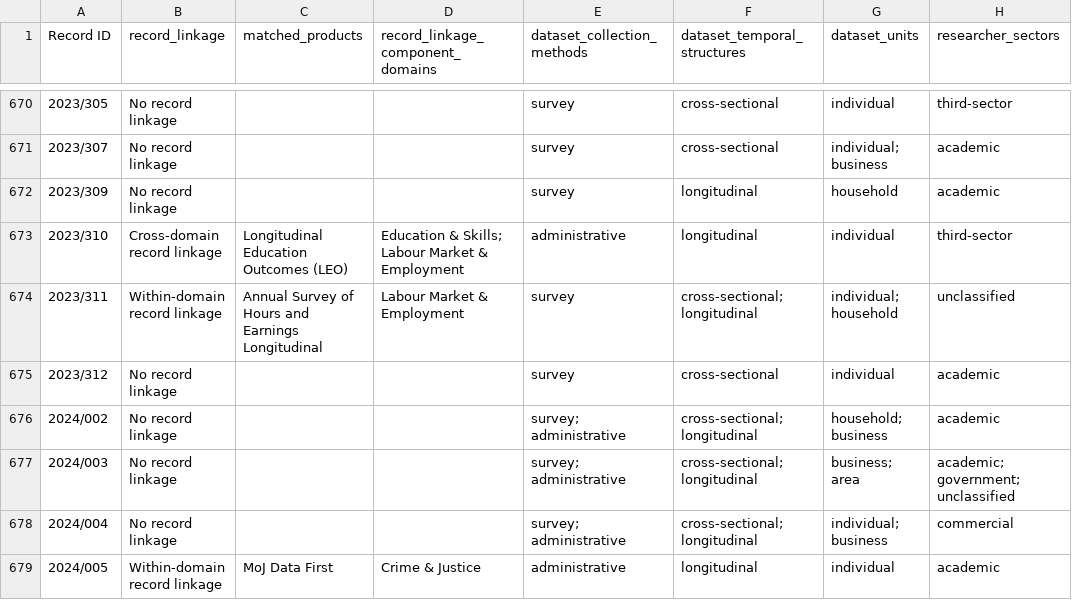
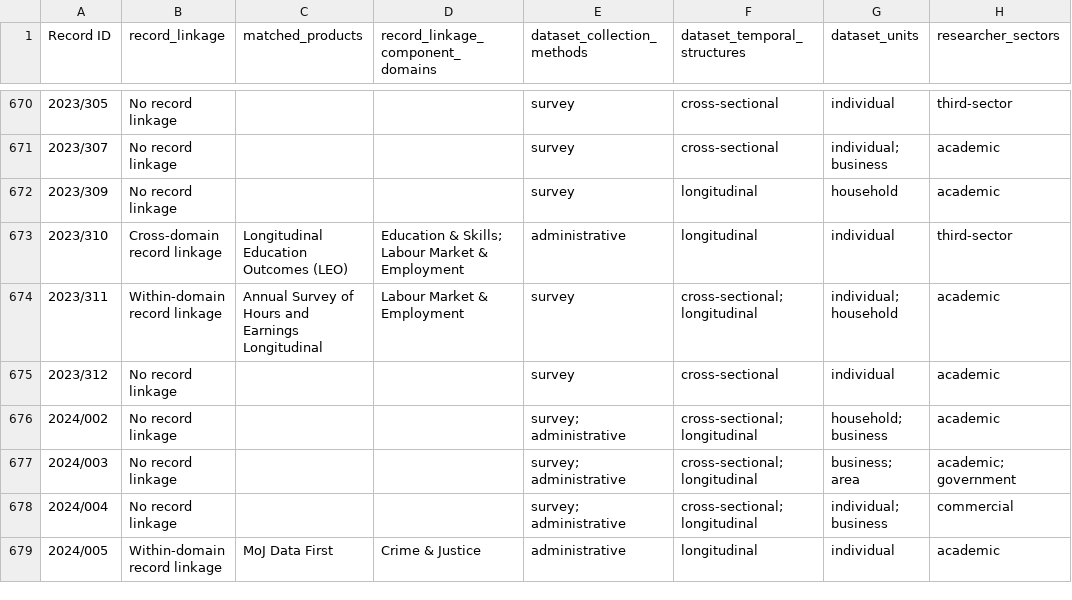
Before and after one commit to balintstewart77/ADR_DEA_project, a CSV file: analysis/outputs_deterministic_rc2/register_properties.csv, drawn as a sheet; only a part is shown, gaps mark what is left out; the diff covers the shown part only.

```diff
--- a/analysis/outputs_deterministic_rc2/register_properties.csv
+++ b/analysis/outputs_deterministic_rc2/register_properties.csv
@@ -673,6 +673,6 @@
 2023/310,Cross-domain record linkage,Longitudinal Education Outcomes (LEO),Education & Skills; Labour Market & Employment,administrative,longitudinal,individual,third-sector
-2023/311,Within-domain record linkage,Annual Survey of Hours and Earnings Longitudinal,Labour Market & Employment,survey,cross-sectional; longitudinal,individual; household,unclassified
+2023/311,Within-domain record linkage,Annual Survey of Hours and Earnings Longitudinal,Labour Market & Employment,survey,cross-sectional; longitudinal,individual; household,academic
 2023/312,No record linkage,,,survey,cross-sectional,individual,academic
 2024/002,No record linkage,,,survey; administrative,cross-sectional; longitudinal,household; business,academic
-2024/003,No record linkage,,,survey; administrative,cross-sectional; longitudinal,business; area,academic; government; unclassified
+2024/003,No record linkage,,,survey; administrative,cross-sectional; longitudinal,business; area,academic; government
 2024/004,No record linkage,,,survey; administrative,cross-sectional; longitudinal,individual; business,commercial
```
Also changed, not shown: 103 edited cells elsewhere in this file, 3 other files.
